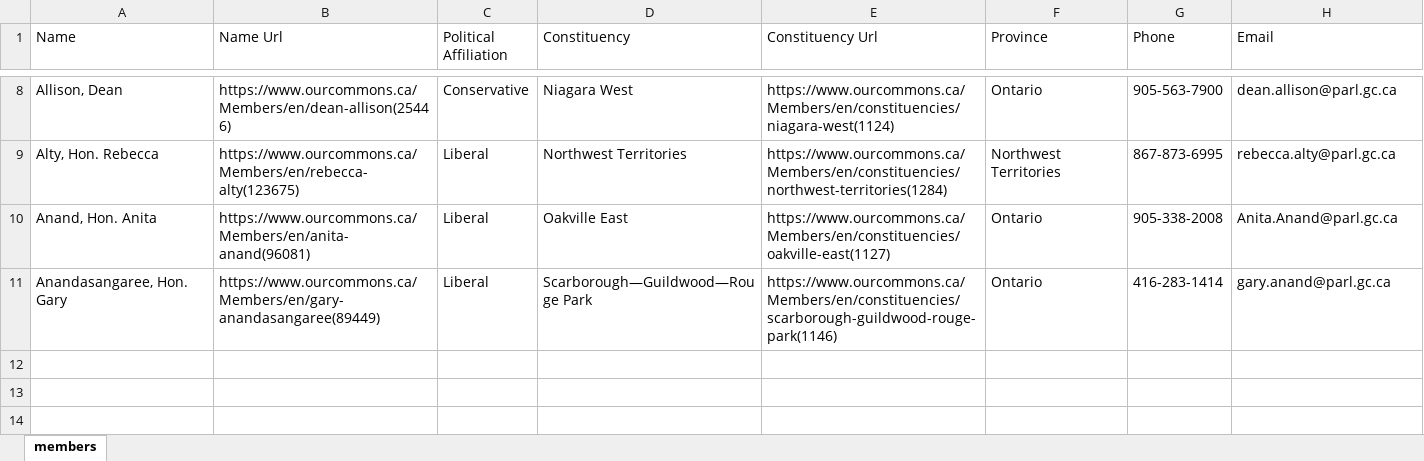
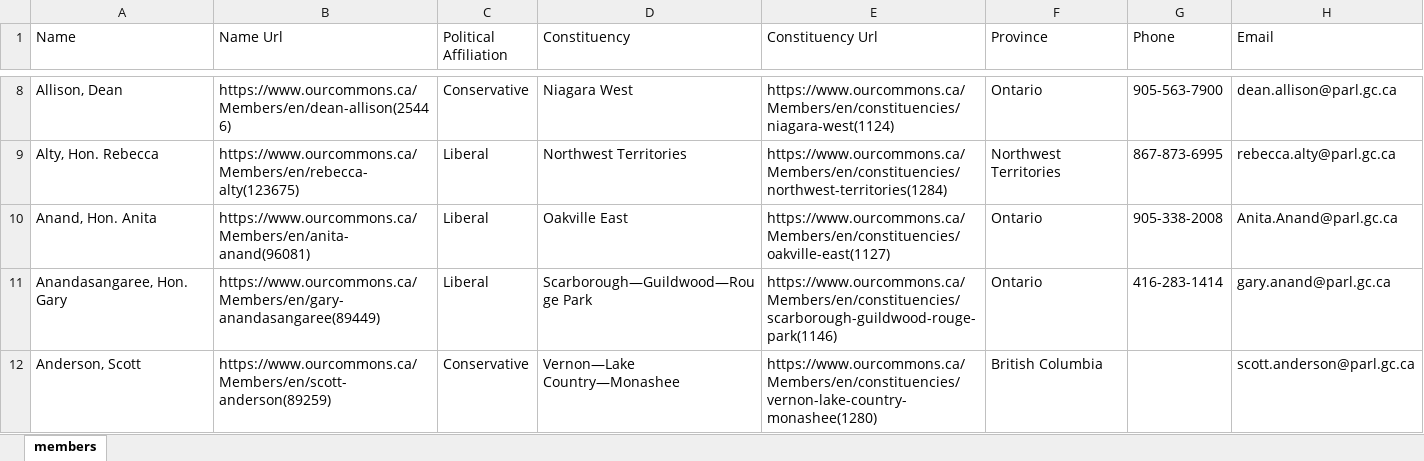
Before and after one commit to spk2dc/Canadian_Parliament_Emails, an Excel workbook: Test Parliament.xlsx, sheet members, drawn as a sheet; only a part is shown, gaps mark what is left out; values as stored, in another font and other column widths than the file's, no borders; the diff names each change by its address in the sheet, - before the commit and + after, or states it on an @@ line.

Commit message:
workaround for people with no phone or email

```diff
--- a/Test Parliament.xlsx (sheet members)
+++ b/Test Parliament.xlsx (sheet members)
+row 12: Anderson, Scott | https://www.ourcommons.ca/Members/en/scott-anderson(89259) | Conservative | Vernon—Lake Country—Monashee | https://www.ourcommons.ca/Members/en/constituencies/vernon-lake-country-monashee(1280) | British Columbia |  | scott.anderson@parl.gc.ca
```
Also changed, not shown: 1 other file.
